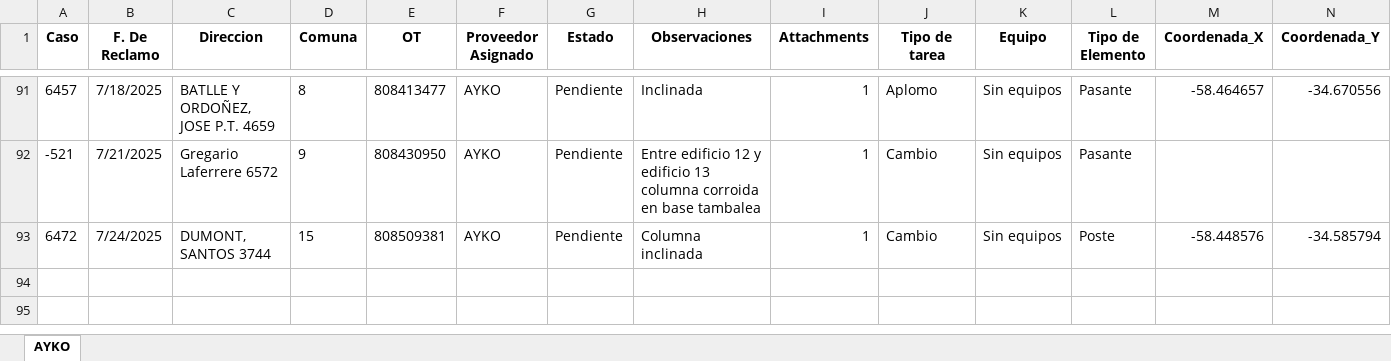
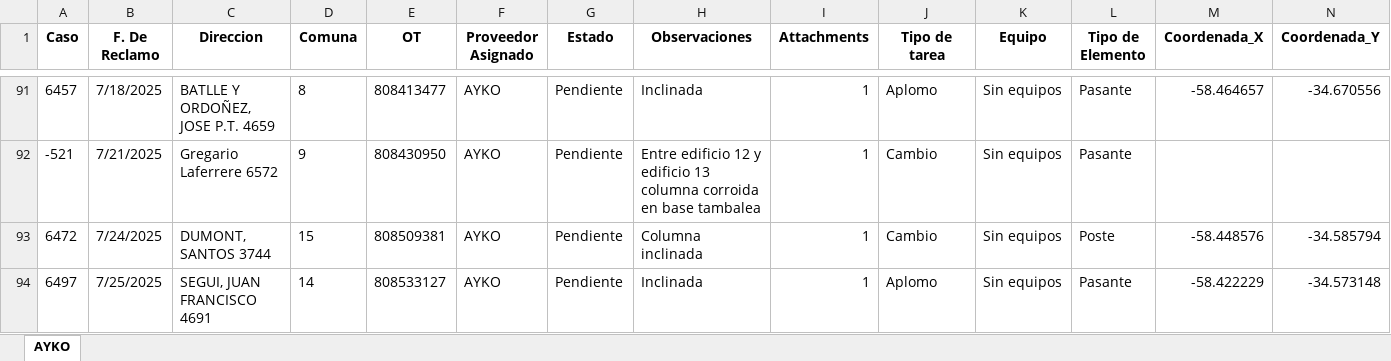
Before and after one commit to gestiondereclamosteco/ayko, an Excel workbook: mapa_interactivo_AYKO.xlsx, sheet AYKO, drawn as a sheet; only a part is shown, gaps mark what is left out; values as stored, in another font and other column widths than the file's, no borders; rows hold the shown columns only; the diff names each change by its address in the sheet, - before the commit and + after, or states it on an @@ line.

Commit message:
🔄 Actualización automática del mapa (2025-07-25 14:21:51)

```diff
--- a/mapa_interactivo_AYKO.xlsx (sheet AYKO)
+++ b/mapa_interactivo_AYKO.xlsx (sheet AYKO)
+row 94: 6497 | 7/25/2025 | SEGUI, JUAN FRANCISCO 4691 | 14 | 808533127 | AYKO | Pendiente | Inclinada | 1 | Aplomo | Sin equipos | Pasante | -58.422229 | -34.573148
```
Also changed, not shown: 1 other file.
